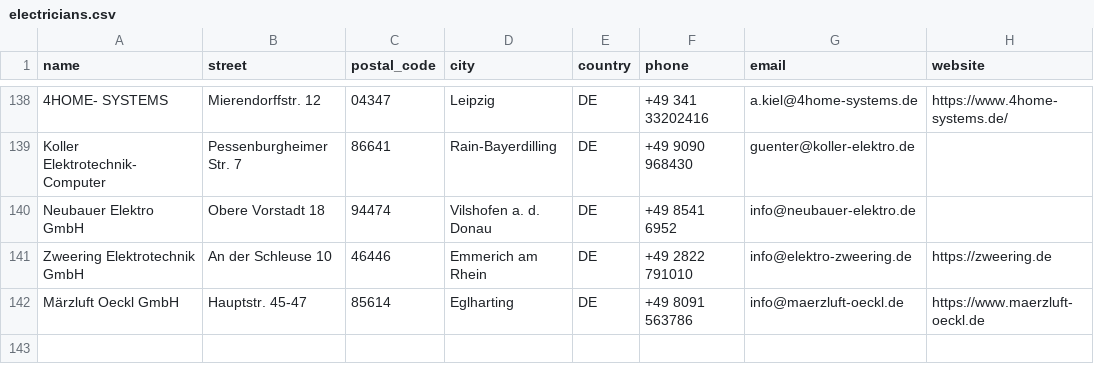
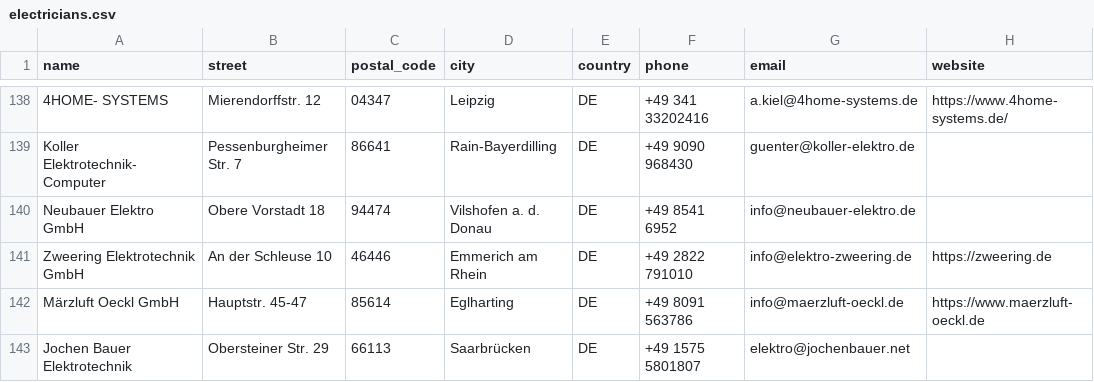
Before and after one commit to Tinkerforge/warp-charger, a CSV file: warp-charger.com/data/electricians.csv, drawn as a sheet; only a part is shown, gaps mark what is left out; the diff names each change by its address in the sheet, - before the commit and + after, or states it on an @@ line.

Commit message:
warp-charger.com: Add electrician

```diff
--- a/warp-charger.com/data/electricians.csv
+++ b/warp-charger.com/data/electricians.csv
+row 143: Jochen Bauer Elektrotechnik | Obersteiner Str. 29 | 66113 | Saarbrücken | DE | +49 1575 5801807 | elektro@jochenbauer.net
```
Also changed, not shown: 1 other file.
